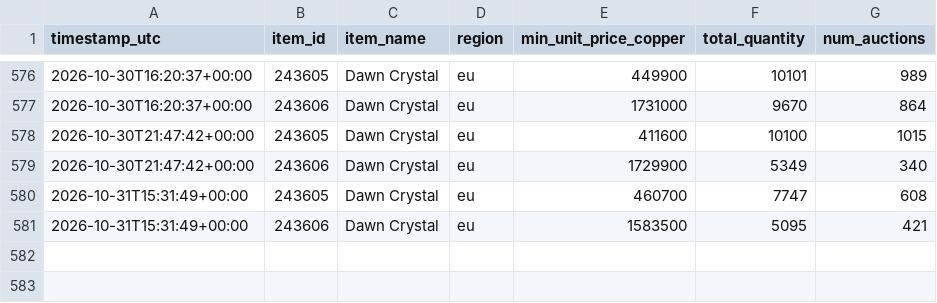
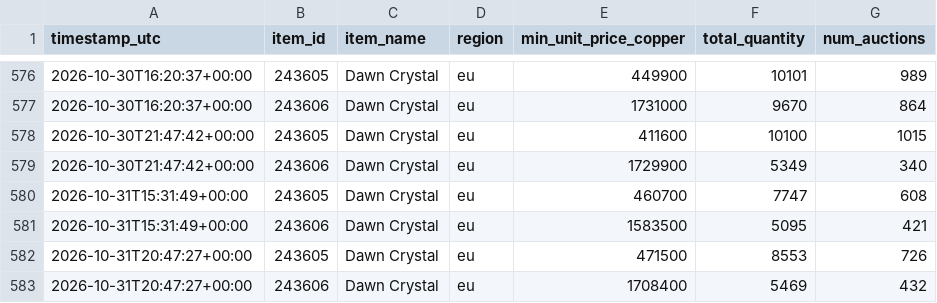
Before and after one commit to nyrx-dev/WoWItemPricer, a CSV file: data/prices.csv, drawn as a sheet; only a part is shown, gaps mark what is left out.

```diff
--- a/data/prices.csv
+++ b/data/prices.csv
@@ -581 +581,3 @@ timestamp_utc,item_id,item_name,region,min_unit_price_copper,total_quantity,num_
 2026-10-31T15:31:49+00:00,243606,Dawn Crystal,eu,1583500,5095,421
+2026-10-31T20:47:27+00:00,243605,Dawn Crystal,eu,471500,8553,726
+2026-10-31T20:47:27+00:00,243606,Dawn Crystal,eu,1708400,5469,432
```
Also changed, not shown: 2 other files.
